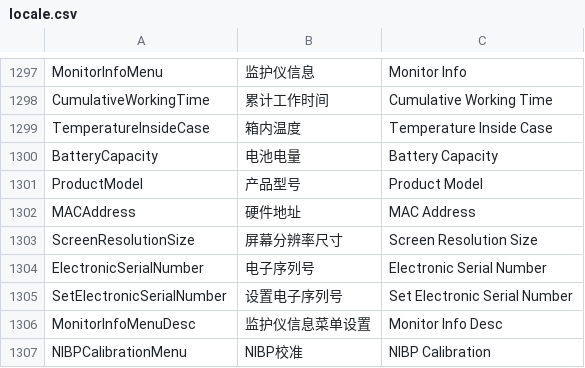
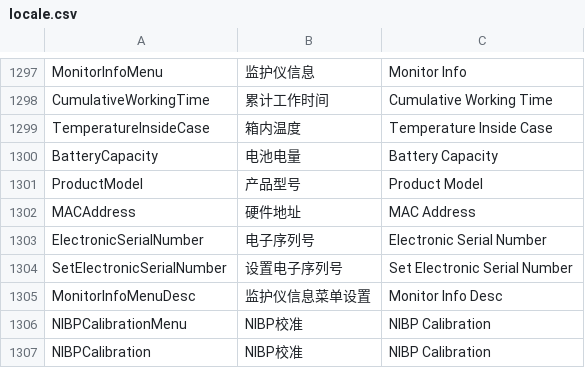
Before and after one commit to 519984307/Appciton, a CSV file: nPM/locale/locale.csv, drawn as a sheet; only a part is shown, gaps mark what is left out; the shorter side is filled out with more unchanged rows; the diff names each change by its address in the sheet, - before the commit and + after, or states it on an @@ line.

Commit message:
adjust the screen resolution translation

```diff
--- a/nPM/locale/locale.csv
+++ b/nPM/locale/locale.csv
-row 1303: ScreenResolutionSize | 屏幕分辨率尺寸 | Screen Resolution Size
```
Also changed, not shown: 1 other file.
